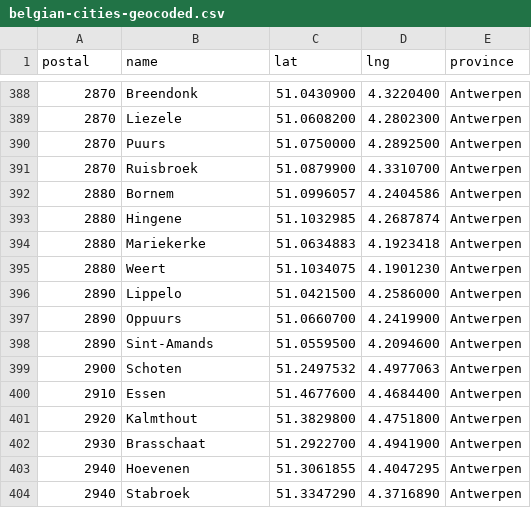
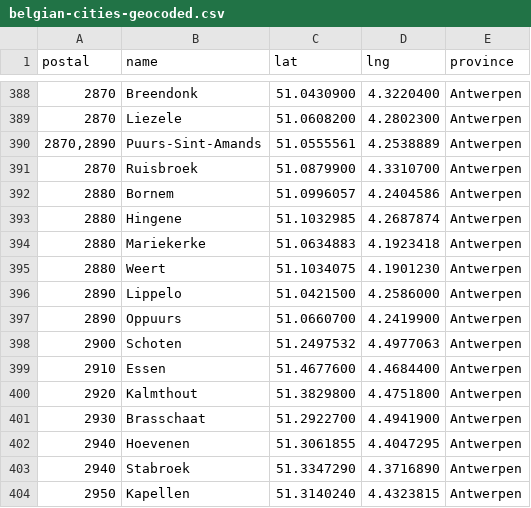
Before and after one commit to spatie/belgian-cities-geocoded, a CSV file: belgian-cities-geocoded.csv, drawn as a sheet; only a part is shown, gaps mark what is left out; the shorter side is filled out with more unchanged rows.

Commit message:
🌐 Puurs-Sint-Amands merge

```diff
--- a/belgian-cities-geocoded.csv
+++ b/belgian-cities-geocoded.csv
@@ -389,3 +389,3 @@
 2870,"Liezele",51.0608200,4.2802300,"Antwerpen"
-2870,"Puurs",51.0750000,4.2892500,"Antwerpen"
+"2870,2890","Puurs-Sint-Amands",51.0555561,4.2538889,"Antwerpen"
 2870,"Ruisbroek",51.0879900,4.3310700,"Antwerpen"
@@ -397,3 +397,2 @@
 2890,"Oppuurs",51.0660700,4.2419900,"Antwerpen"
-2890,"Sint-Amands",51.0559500,4.2094600,"Antwerpen"
 2900,"Schoten",51.2497532,4.4977063,"Antwerpen"
```
